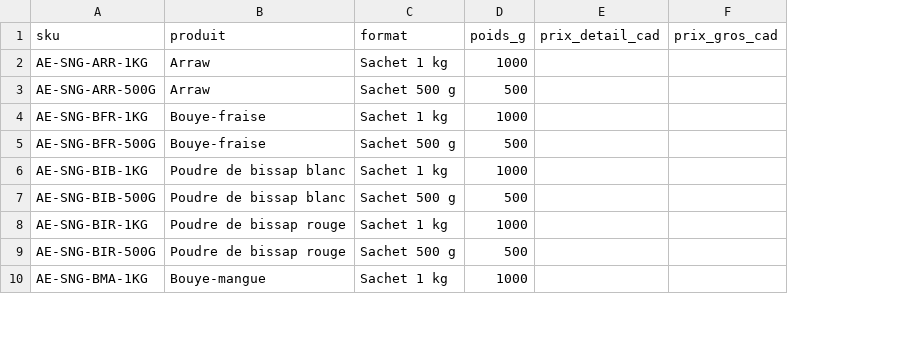
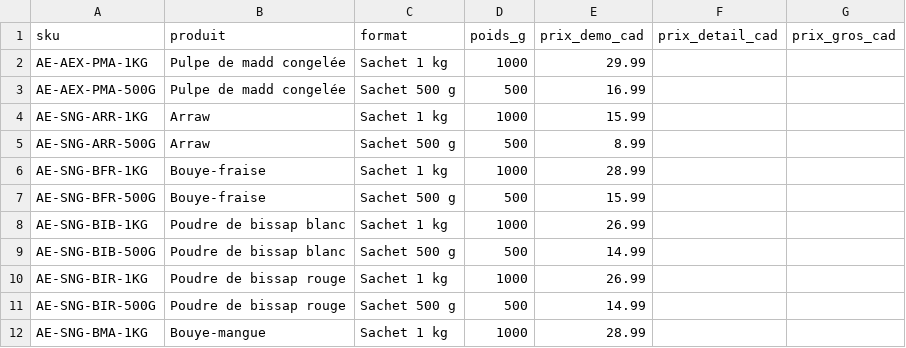
Before and after one commit to sadyfalilou/atlantiqueexport, a CSV file: docs/prix-a-definir.csv, drawn as a sheet; only a part is shown; addresses are those after the commit; the diff names each change by its address in the sheet, - before the commit and + after, or states it on an @@ line.

```diff
--- a/docs/prix-a-definir.csv
+++ b/docs/prix-a-definir.csv
+column E (prix_demo_cad), rows 4-12: 15.99 | 8.99 | 28.99 | 15.99 | 26.99 | 14.99 | 26.99 | 14.99 | 28.99
+row 2: AE-AEX-PMA-1KG | Pulpe de madd congelée | Sachet 1 kg | 1000 | 29.99
+row 3: AE-AEX-PMA-500G | Pulpe de madd congelée | Sachet 500 g | 500 | 16.99
```
Also changed, not shown: 12 other files.
